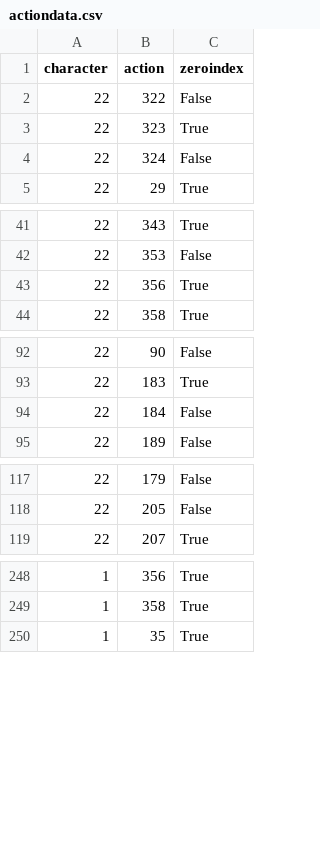
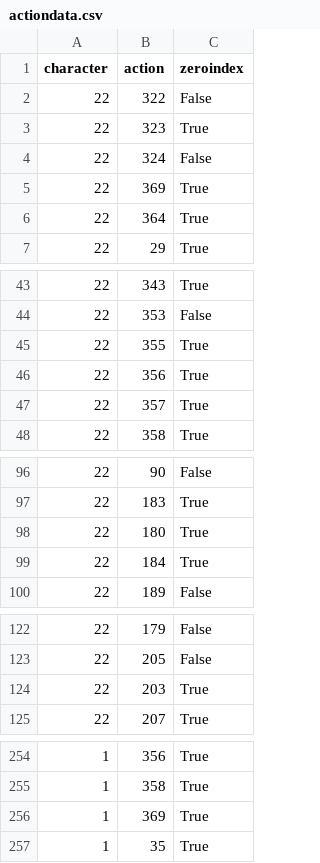
Before and after one commit to altf4/libmelee, a CSV file: melee/actiondata.csv, drawn as a sheet; only a part is shown, gaps mark what is left out; the diff covers the shown part only.

Commit message:
Fix some frame indexing

```diff
--- a/melee/actiondata.csv
+++ b/melee/actiondata.csv
@@ -4,2 +4,4 @@
 22,324,"False"
+22,369,"True"
+22,364,"True"
 22,29,"True"
@@ -42,3 +44,5 @@
 22,353,"False"
+22,355,"True"
 22,356,"True"
+22,357,"True"
 22,358,"True"
@@ -93,3 +97,4 @@
 22,183,"True"
-22,184,"False"
+22,180,"True"
+22,184,"True"
 22,189,"False"
@@ -118,2 +123,3 @@
 22,205,"False"
+22,203,"True"
 22,207,"True"
@@ -249,2 +255,3 @@
 1,358,"True"
+1,369,"True"
 1,35,"True"
```
Also changed, not shown: 2 added rows and 4 edited cells elsewhere in this file.
